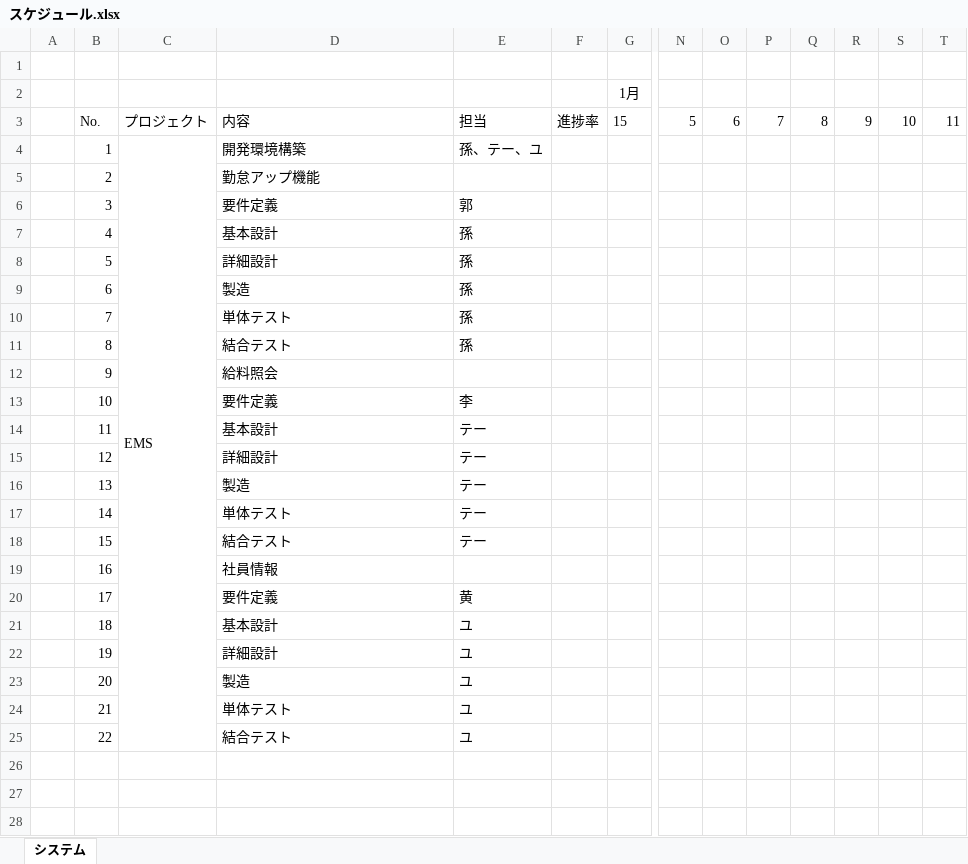
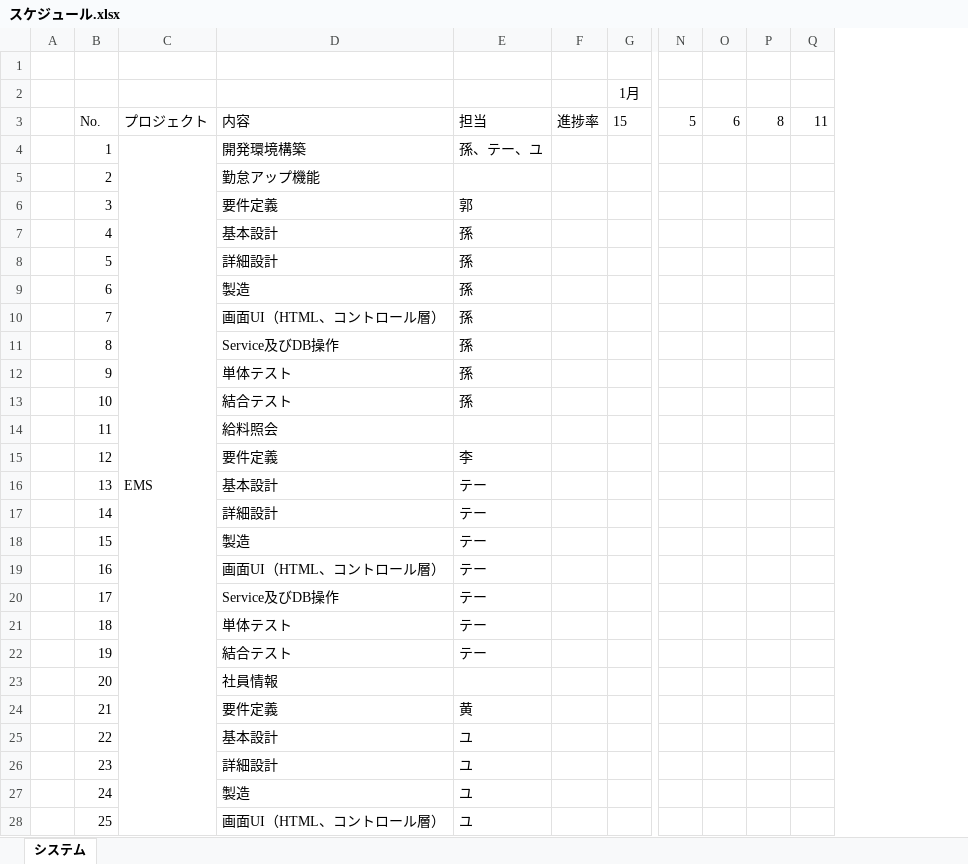
Before and after one commit to softtechSoft/ems, an Excel workbook: DOC/WBS/スケジュール.xlsx, sheet システム, drawn as a sheet; only a part is shown, gaps mark what is left out; values as stored, in another font and other column widths than the file's, no borders; charts and pictures not drawn; removed rows and columns are numbered as before the commit, all else as after; rows hold the shown columns only; the diff covers the shown part only; the diff names each change by its address in the sheet, - before the commit and + after, or states it on an @@ line.

```diff
--- a/DOC/WBS/スケジュール.xlsx (sheet システム)
+++ b/DOC/WBS/スケジュール.xlsx (sheet システム)
-column P, row 3: 7
-column R, row 3: 9
-column S, row 3: 10
-D10: 単体テスト
+D10: 画面UI（HTML、コントロール層）
-D11: 結合テスト
+D11: Service及びDB操作
-D12: 給料照会
+D12: 単体テスト
-E12: (empty)
+E12: 孫
-D13: 要件定義
+D13: 結合テスト
-E13: 李
+E13: 孫
-D14: 基本設計
+D14: 給料照会
-E14: テー
+E14: (empty)
-D15: 詳細設計
+D15: 要件定義
-E15: テー
+E15: 李
-D16: 製造
+D16: 基本設計
-D17: 単体テスト
+D17: 詳細設計
-D18: 結合テスト
+D18: 製造
-D19: 社員情報
+D19: 画面UI（HTML、コントロール層）
-E19: (empty)
+E19: テー
-D20: 要件定義
+D20: Service及びDB操作
-E20: 黄
+E20: テー
-D21: 基本設計
+D21: 単体テスト
-E21:E22: ユ
+E21:E22: テー
-D22: 詳細設計
+D22: 結合テスト
-D23: 製造
+D23: 社員情報
-E23: ユ
+E23: (empty)
-D24: 単体テスト
+D24: 要件定義
-E24: ユ
+E24: 黄
-D25: 結合テスト
+D25: 基本設計
+row 26:  | 23 |  | 詳細設計 | ユ
+row 27:  | 24 |  | 製造 | ユ
+row 28:  | 25 |  | 画面UI（HTML、コントロール層） | ユ
```
Also changed, not shown: 3 added rows elsewhere in this sheet, charts or pictures, 1 other file.
